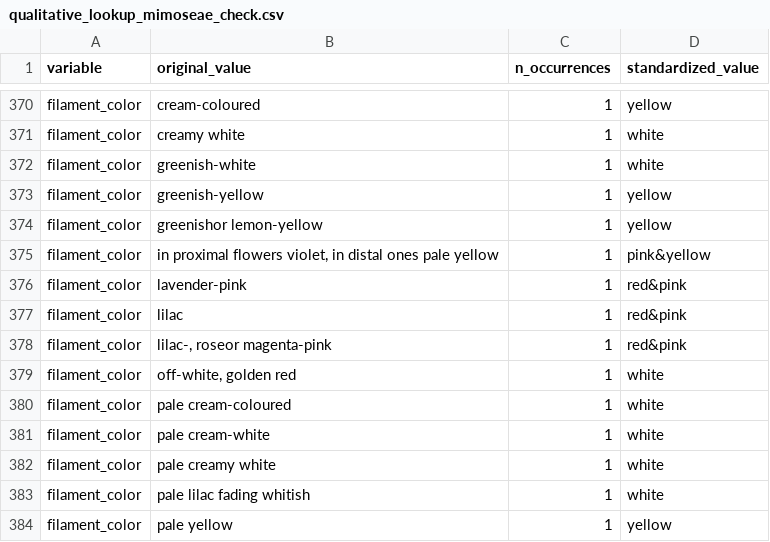
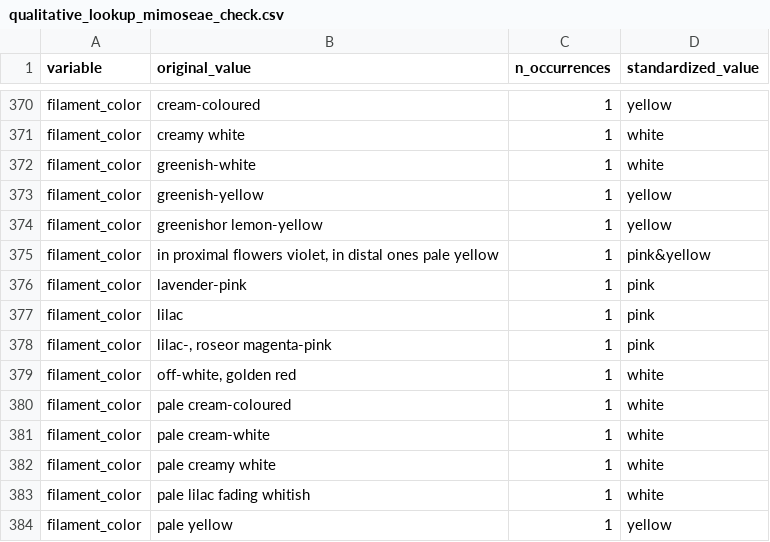
Before and after one commit to biatvas/bvasconcelos-IC-disparidade-floral, a CSV file: 3.outputs/qualitative_lookup_mimoseae_check.csv, drawn as a sheet; only a part is shown, gaps mark what is left out; the diff covers the shown part only.

```diff
--- a/3.outputs/qualitative_lookup_mimoseae_check.csv
+++ b/3.outputs/qualitative_lookup_mimoseae_check.csv
@@ -375,5 +375,5 @@ filament_color,greenishor lemon-yellow,1,yellow
 filament_color,"in proximal flowers violet, in distal ones pale yellow",1,pink&yellow
-filament_color,lavender-pink,1,red&pink
-filament_color,lilac,1,red&pink
-filament_color,"lilac-, roseor magenta-pink",1,red&pink
+filament_color,lavender-pink,1,pink
+filament_color,lilac,1,pink
+filament_color,"lilac-, roseor magenta-pink",1,pink
 filament_color,"off-white, golden red",1,white
```
Also changed, not shown: 38 edited cells elsewhere in this file, 1 other file.
